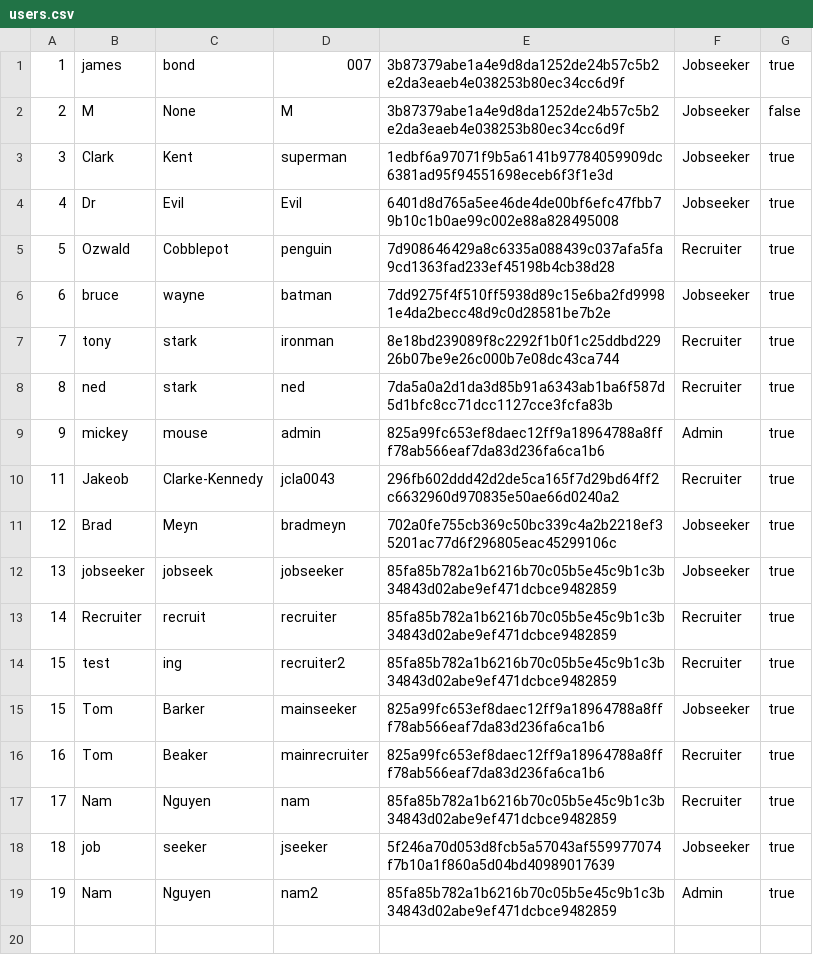
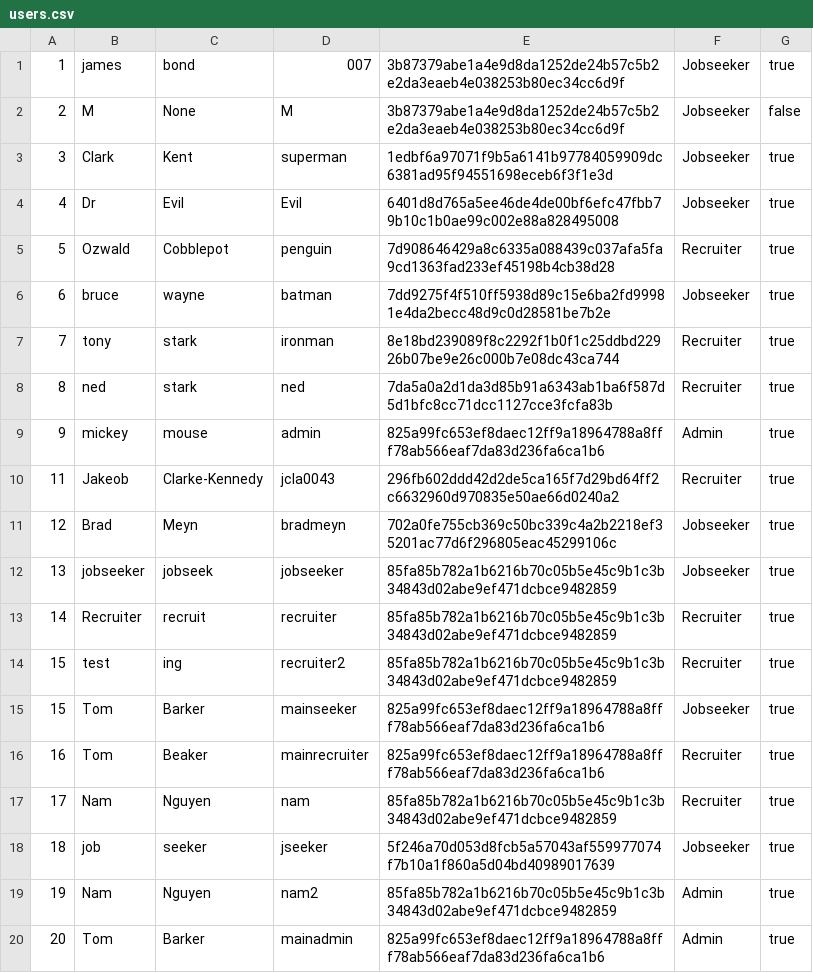
Before and after one commit to namyngu/JobSeekingSystem, a CSV file: users.csv, drawn as a sheet.

```diff
--- a/users.csv
+++ b/users.csv
@@ -19 +19,2 @@
 19,Nam,Nguyen,nam2,85fa85b782a1b6216b70c05b5e45c9b1c3b34843d02abe9ef471dcbce9482859,Admin,true
+20,Tom,Barker,mainadmin,825a99fc653ef8daec12ff9a18964788a8fff78ab566eaf7da83d236fa6ca1b6,Admin,true
```
Also changed, not shown: 7 other files.
